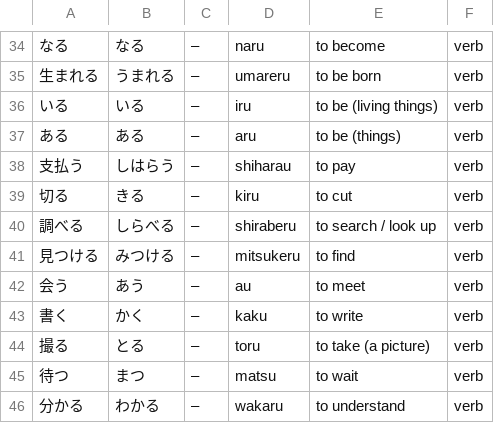
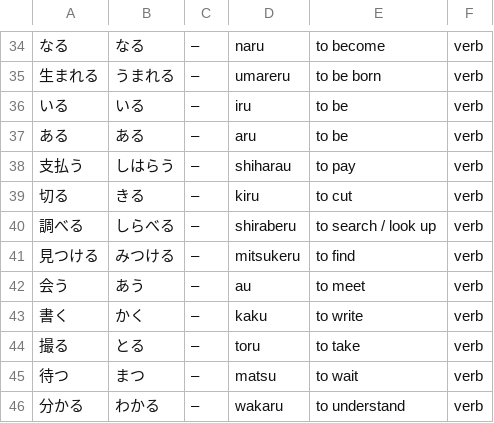
Before and after one commit to rfelixmg/benky-fy, a CSV file: datum/verbs.csv, drawn as a sheet; only a part is shown, gaps mark what is left out; the diff names each change by its address in the sheet, - before the commit and + after, or states it on an @@ line.

```diff
--- a/datum/verbs.csv
+++ b/datum/verbs.csv
-E36: to be (living things)
+E36: to be
-E37: to be (things)
+E37: to be
-E44: to take (a picture)
+E44: to take
```
Also changed, not shown: 1 other file.
